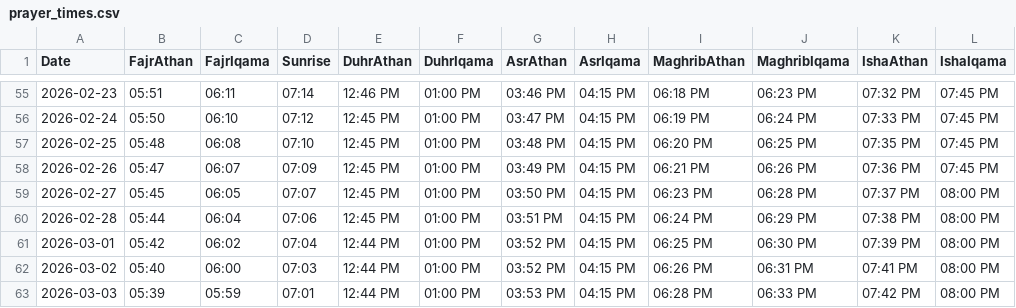
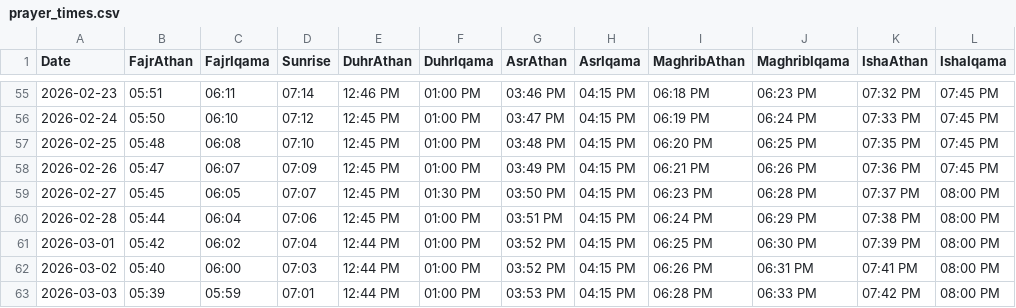
Before and after one commit to Ehai-development/prayertimes-portable, a CSV file: data/prayer_times.csv, drawn as a sheet; only a part is shown, gaps mark what is left out; the diff names each change by its address in the sheet, - before the commit and + after, or states it on an @@ line.

```diff
--- a/data/prayer_times.csv
+++ b/data/prayer_times.csv
-F59 (DuhrIqama): 01:00 PM
+F59 (DuhrIqama): 01:30 PM
```
Also changed, not shown: 2 other files.
